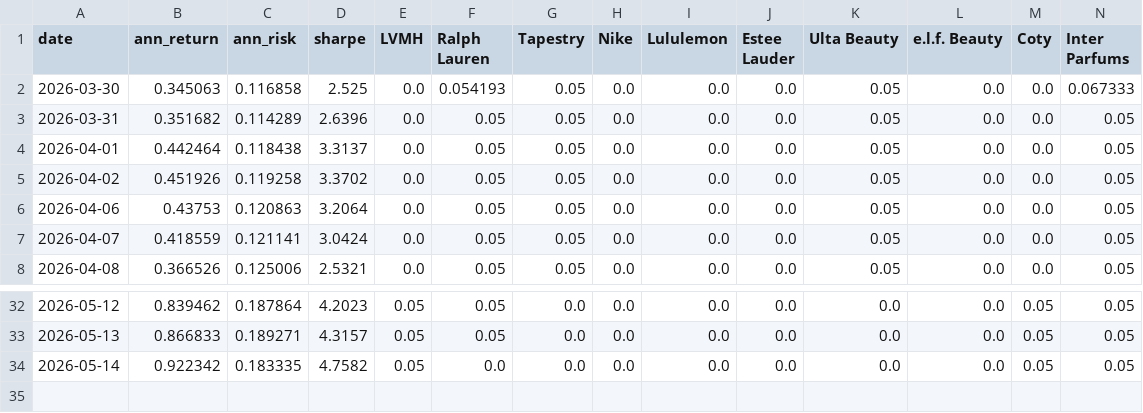
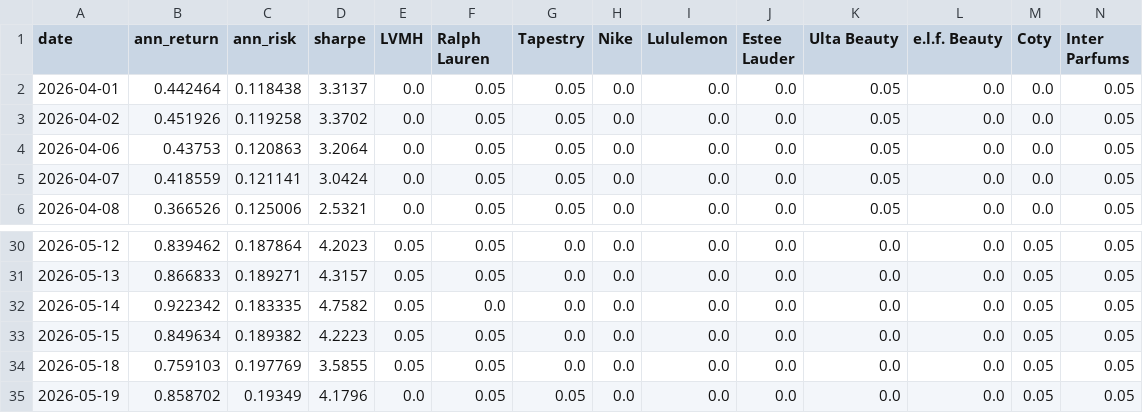
Before and after one commit to RamaAkach/OPIM-5641---Final-Project, a CSV file: results/weight_history.csv, drawn as a sheet; only a part is shown, gaps mark what is left out; removed rows and columns are numbered as before the commit, all else as after; rows hold the shown columns only; the diff names each change by its address in the sheet, - before the commit and + after, or states it on an @@ line.

```diff
--- a/results/weight_history.csv
+++ b/results/weight_history.csv
-row 2: 2026-03-30 | 0.345063 | 0.116858 | 2.525 | 0.0 | 0.054193 | 0.05 | 0.0 | 0.0 | 0.0 | 0.05 | 0.0 | 0.0 | 0.067333
-row 3: 2026-03-31 | 0.351682 | 0.114289 | 2.6396 | 0.0 | 0.05 | 0.05 | 0.0 | 0.0 | 0.0 | 0.05 | 0.0 | 0.0 | 0.05
+row 33: 2026-05-15 | 0.849634 | 0.189382 | 4.2223 | 0.05 | 0.05 | 0.0 | 0.0 | 0.0 | 0.0 | 0.0 | 0.0 | 0.05 | 0.05
+row 34: 2026-05-18 | 0.759103 | 0.197769 | 3.5855 | 0.05 | 0.05 | 0.0 | 0.0 | 0.0 | 0.0 | 0.0 | 0.0 | 0.05 | 0.05
+row 35: 2026-05-19 | 0.858702 | 0.19349 | 4.1796 | 0.0 | 0.05 | 0.05 | 0.0 | 0.0 | 0.0 | 0.0 | 0.0 | 0.05 | 0.05
```
Also changed, not shown: results/paper_trading.csv, 7 other files.
